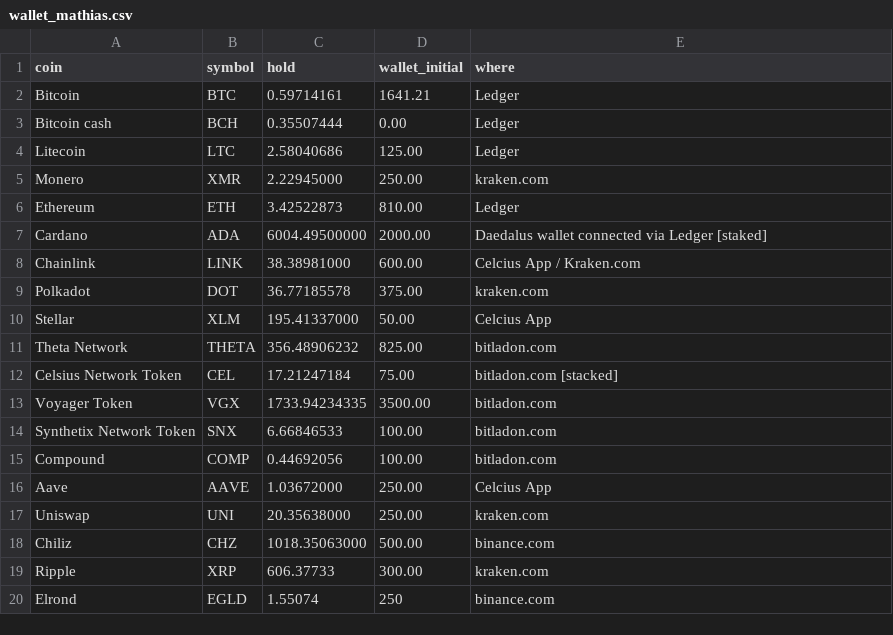
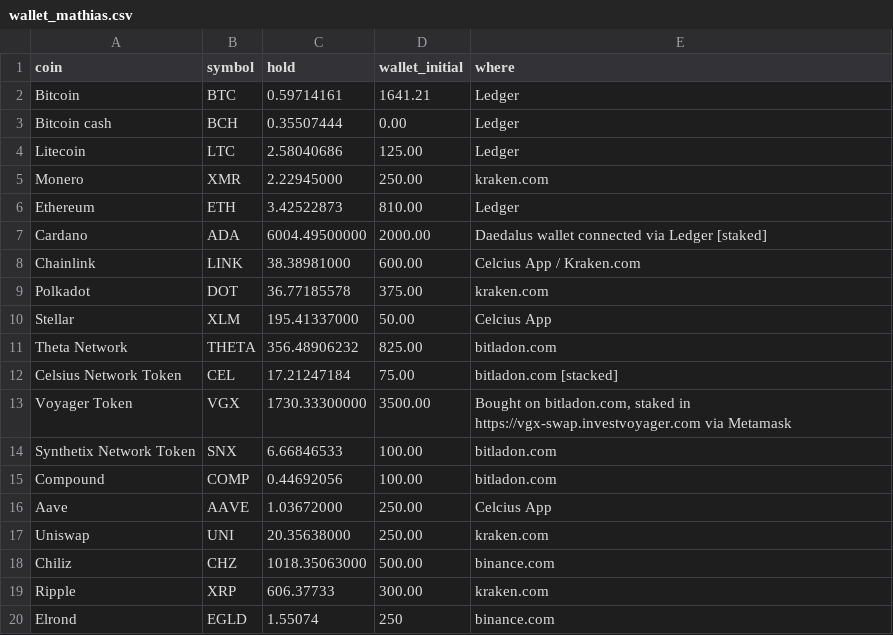
Before and after one commit to Paykoman/paykoman.github.io, a CSV file: wallet_mathias.csv, drawn as a sheet.

Commit message:
Add files via upload

```diff
--- a/wallet_mathias.csv
+++ b/wallet_mathias.csv
@@ -12,3 +12,3 @@ Theta Network,THETA,356.48906232,825.00,bitladon.com
 Celsius Network Token,CEL,17.21247184,75.00,bitladon.com [stacked]
-Voyager Token,VGX,1733.94234335,3500.00,bitladon.com
+Voyager Token,VGX,1730.33300000,3500.00,"Bought on bitladon.com, staked in https://vgx-swap.investvoyager.com via Metamask"
 Synthetix Network Token,SNX,6.66846533,100.00,bitladon.com
```
